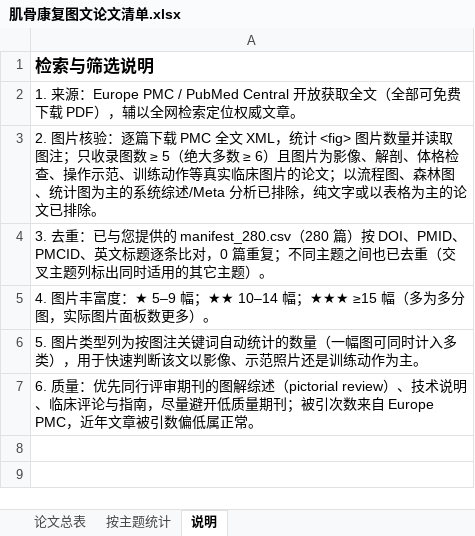
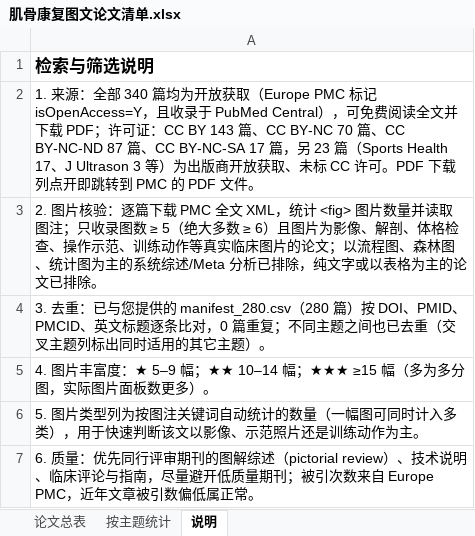
Before and after one commit to KokoHPF/ceshi, an Excel workbook: msk-papers/肌骨康复图文论文清单.xlsx, sheet 说明, drawn as a sheet; values as stored, in another font and other column widths than the file's, no borders; the diff names each change by its address in the sheet, - before the commit and + after, or states it on an @@ line.

```diff
--- a/msk-papers/肌骨康复图文论文清单.xlsx (sheet 说明)
+++ b/msk-papers/肌骨康复图文论文清单.xlsx (sheet 说明)
-A2: 1. 来源：Europe PMC / PubMed Central 开放获取全文（全部可免费下载 PDF），辅以全网检索定位权威文章。
+A2: 1. 来源：全部 340 篇均为开放获取（Europe PMC 标记 isOpenAccess=Y，且收录于 PubMed Central），可免费阅读全文并下载 PDF；许可证：CC BY 143 篇、CC BY-NC 70 篇、CC BY-NC-ND 87 篇、CC BY-NC-SA 17 篇，另 23 篇（Sports Health 17、J Ultrason 3 等）为出版商开放获取、未标 CC 许可。PDF 下载列点开即跳转到 PMC 的 PDF 文件。
```
Also changed, not shown: sheet 论文总表, 2 other files.
